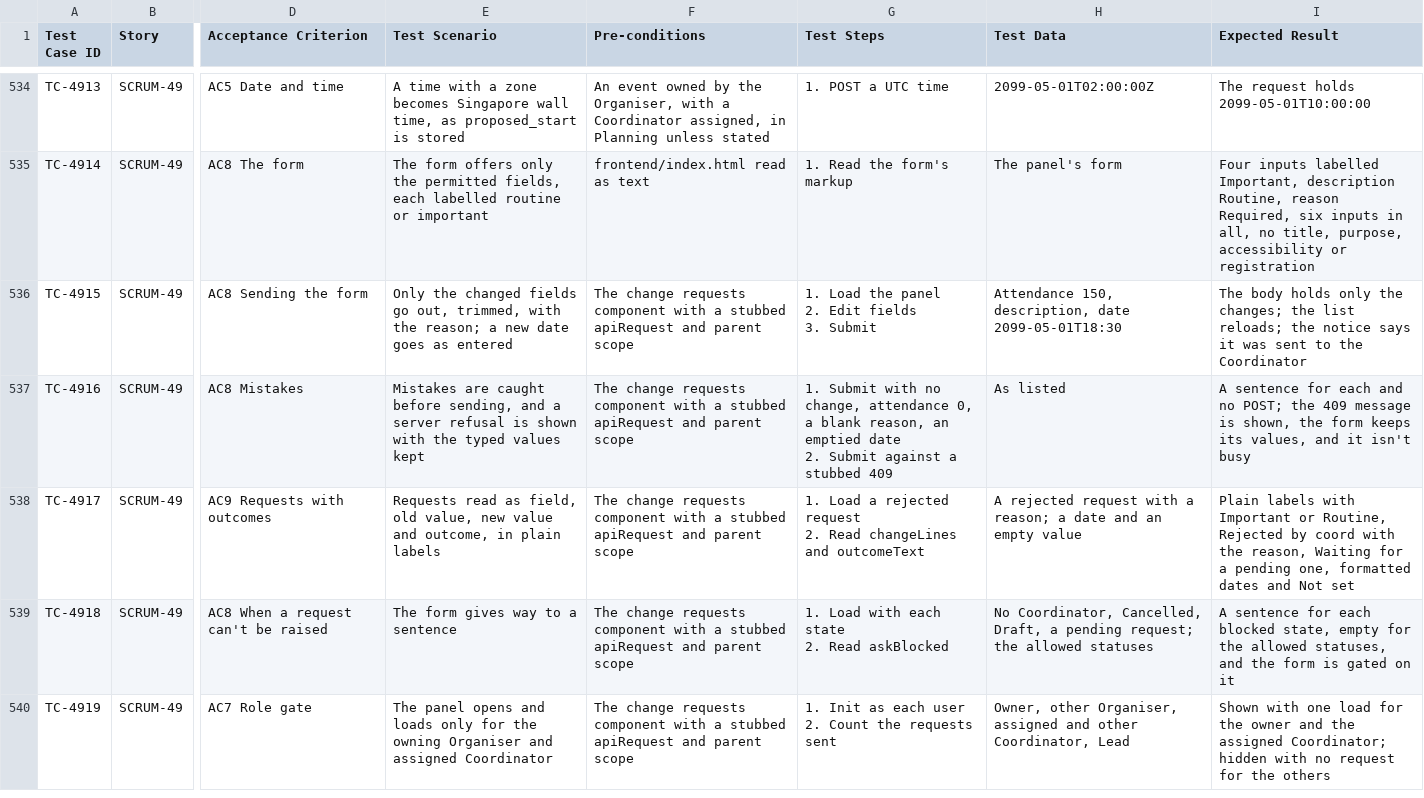
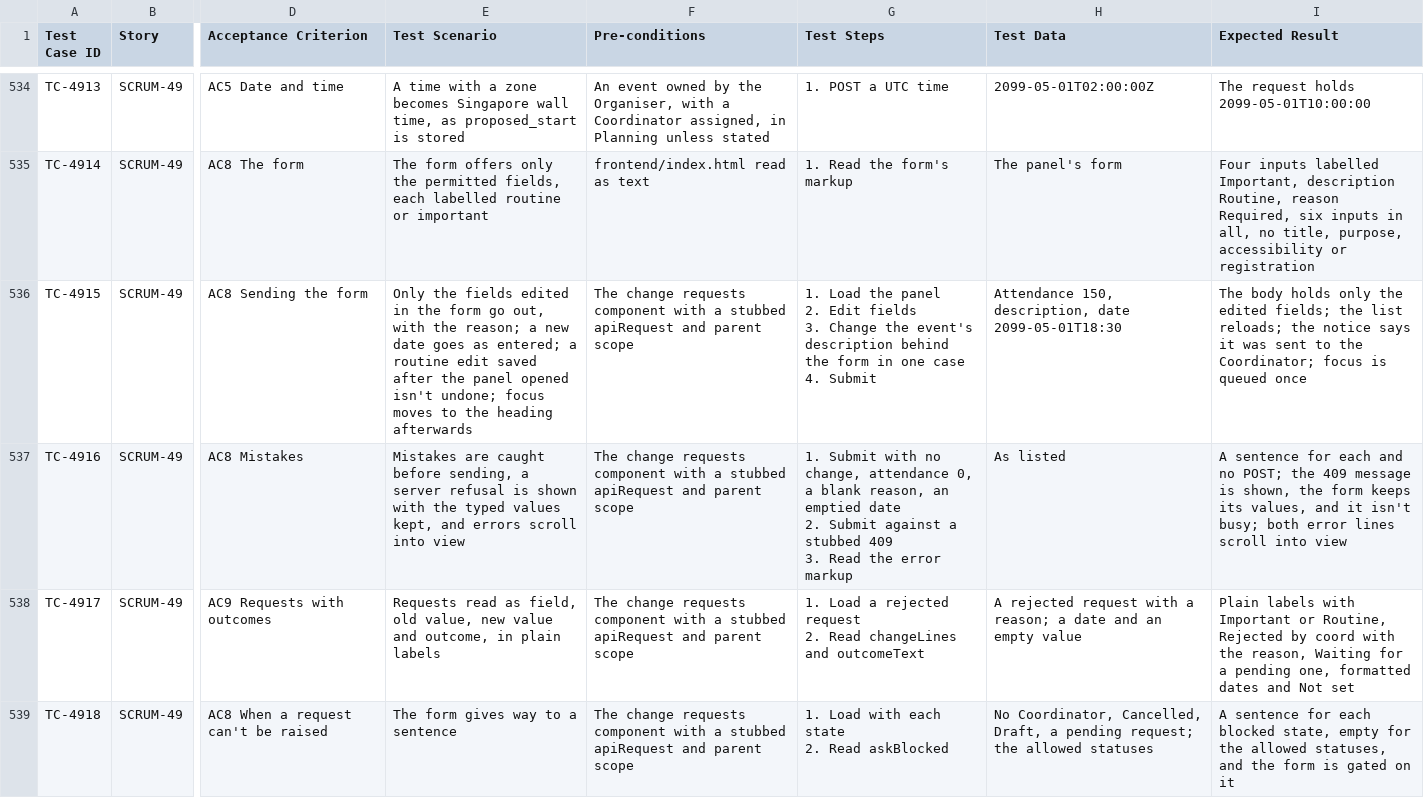
Before and after one commit to elnathanshee/spm, a CSV file: docs/TEST_CASES.csv, drawn as a sheet; only a part is shown, gaps mark what is left out; the shorter side is filled out with more unchanged rows; ↵ is a line break in a cell; the diff names each change by its address in the sheet, - before the commit and + after, or states it on an @@ line.

```diff
--- a/docs/TEST_CASES.csv
+++ b/docs/TEST_CASES.csv
-E536 (Test Scenario): Only the changed fields go out, trimmed, with the reason; a new date goes as entered
+E536 (Test Scenario): Only the fields edited in the form go out, with the reason; a new date goes as entered; a routine edit saved after the panel opened isn't undone; focus moves to the heading afterwards
-G536 (Test Steps): …fields ↵ 3. Submit
+G536 (Test Steps): …fields ↵ 3. Change the event's description behind the form in one case ↵ 4. Submit
-I536 (Expected Result): …only the changes; the list reloads; the notice says it was sent to the Coordinator
+I536 (Expected Result): …only the edited fields; the list reloads; the notice says it was sent to the Coordinator; focus is queued once
-E537 (Test Scenario): …before sending, and a server refusal is shown with the typed values kept
+E537 (Test Scenario): …before sending, a server refusal is shown with the typed values kept, and errors scroll into view
-G537 (Test Steps): …stubbed 409
+G537 (Test Steps): …stubbed 409 ↵ 3. Read the error markup
-I537 (Expected Result): …it isn't busy
+I537 (Expected Result): …it isn't busy; both error lines scroll into view
```
Also changed, not shown: 1 other file.
